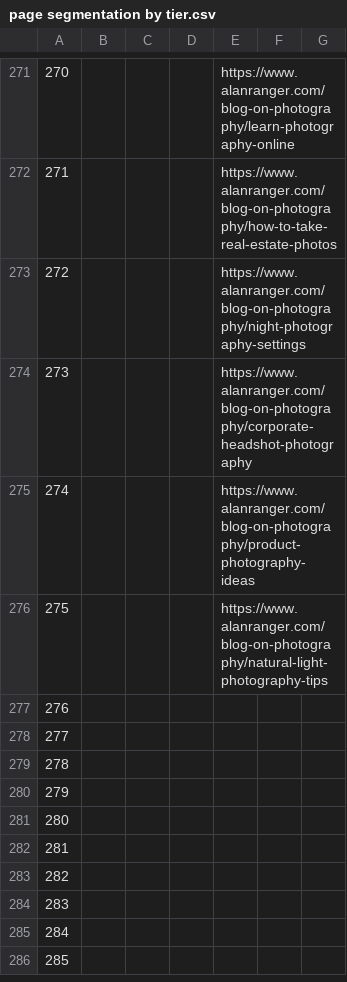
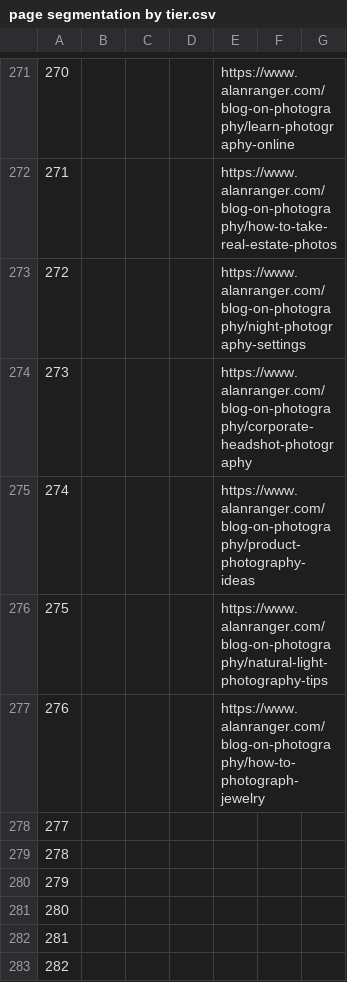
Before and after one commit to alanranger/alan-shared-resources, a CSV file: csv/page segmentation by tier.csv, drawn as a sheet; only a part is shown, gaps mark what is left out; the shorter side is filled out with more unchanged rows; the diff names each change by its address in the sheet, - before the commit and + after, or states it on an @@ line.

```diff
--- a/csv/page segmentation by tier.csv
+++ b/csv/page segmentation by tier.csv
-E277: (empty)
+E277: https://www.alanranger.com/blog-on-photography/how-to-photograph-jewelry
```
Also changed, not shown: csv/06-site-urls.csv.
